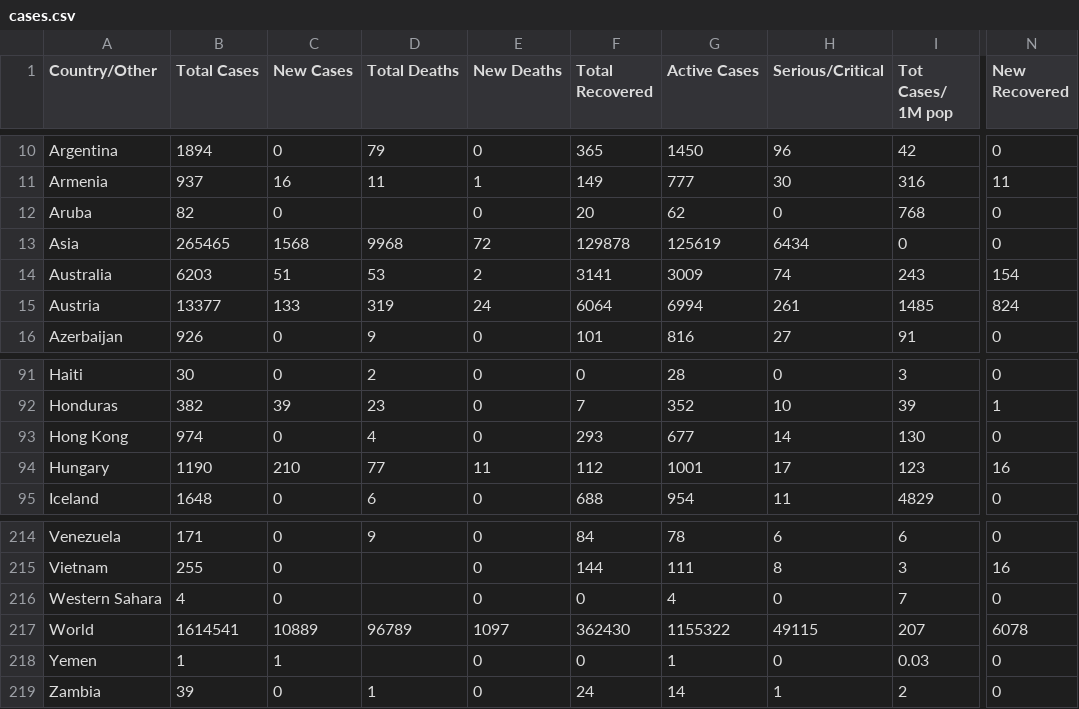
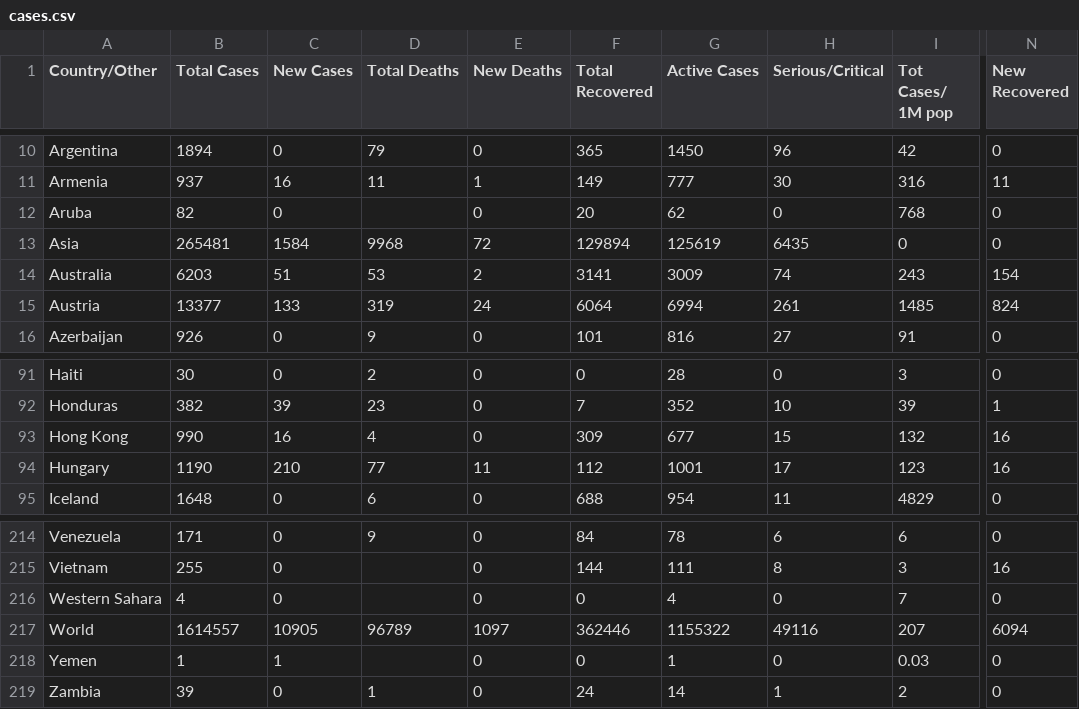
Before and after one commit to innolabglobal/corona-parser, a CSV file: cases.csv, drawn as a sheet; only a part is shown, gaps mark what is left out; the diff names each change by its address in the sheet, - before the commit and + after, or states it on an @@ line.

```diff
--- a/cases.csv
+++ b/cases.csv
-B13 (Total Cases): 265465
+B13 (Total Cases): 265481
-C13 (New Cases): 1568
+C13 (New Cases): 1584
-F13 (Total Recovered): 129878
+F13 (Total Recovered): 129894
-H13 (Serious/Critical): 6434
+H13 (Serious/Critical): 6435
-B93 (Total Cases): 974
+B93 (Total Cases): 990
-C93 (New Cases): 0
+C93 (New Cases): 16
-F93 (Total Recovered): 293
+F93 (Total Recovered): 309
-H93 (Serious/Critical): 14
+H93 (Serious/Critical): 15
-I93 (Tot Cases/ 1M pop): 130
+I93 (Tot Cases/ 1M pop): 132
-N93 (New Recovered): 0
+N93 (New Recovered): 16
-B217 (Total Cases): 1614541
+B217 (Total Cases): 1614557
-C217 (New Cases): 10889
+C217 (New Cases): 10905
-F217 (Total Recovered): 362430
+F217 (Total Recovered): 362446
-H217 (Serious/Critical): 49115
+H217 (Serious/Critical): 49116
-N217 (New Recovered): 6078
+N217 (New Recovered): 6094
```
Also changed, not shown: 1 other file.
